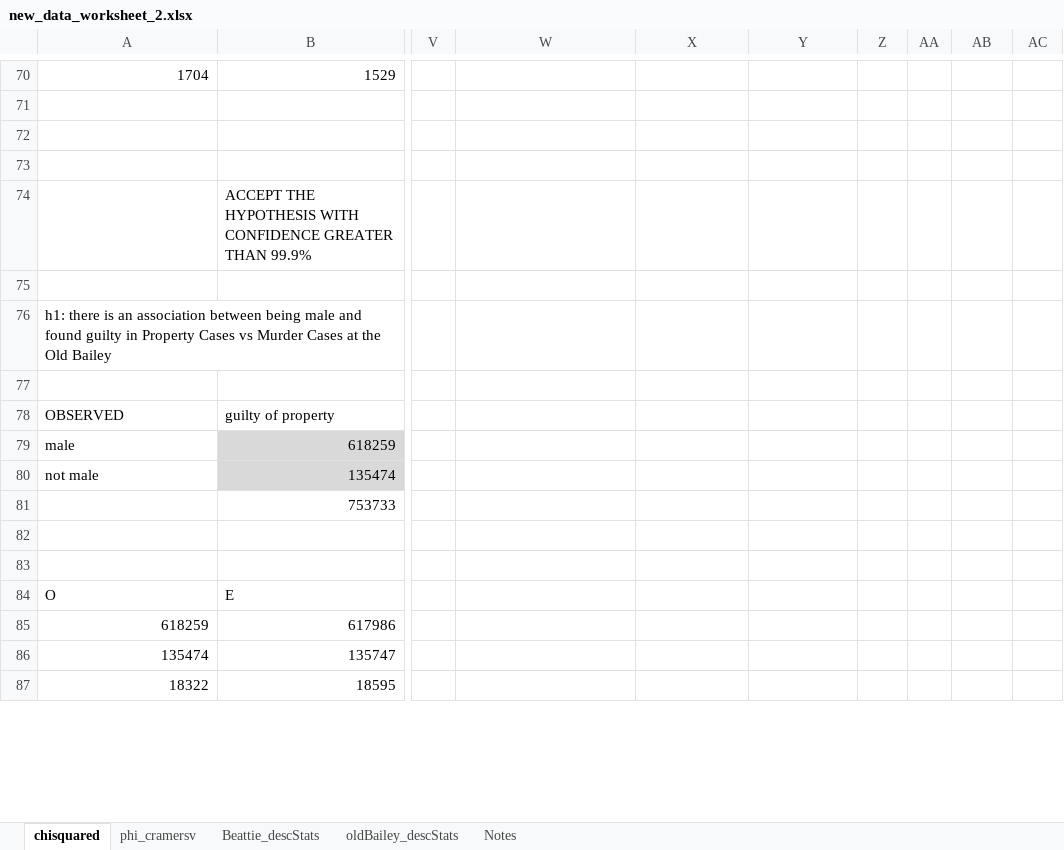
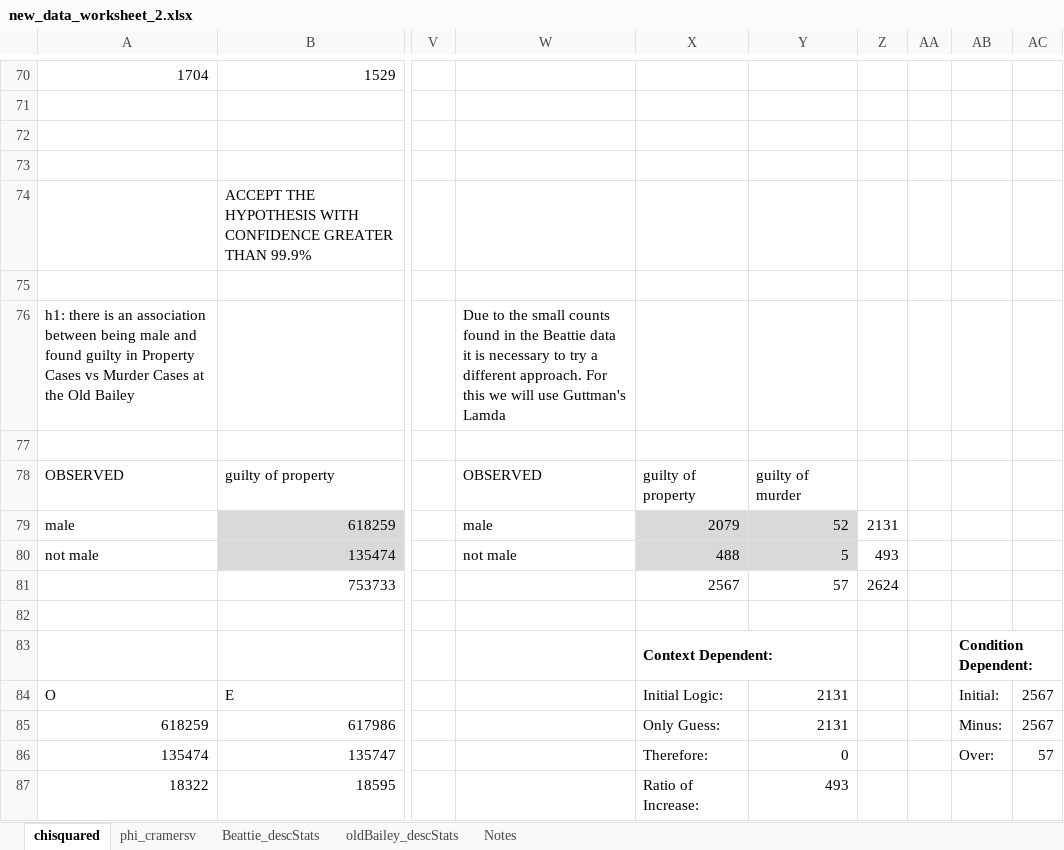
Before and after one commit to matthewdodd/matthewdodd.github.io, an Excel workbook: new_data_worksheet_2.xlsx, sheet chisquared, drawn as a sheet; only a part is shown, gaps mark what is left out; values as stored, in another font and other column widths than the file's, no borders; rows hold the shown columns only; the diff covers the shown part only; the diff names each change by its address in the sheet, - before the commit and + after, or states it on an @@ line.

Commit message:
new raw data and statistical analysis

```diff
--- a/new_data_worksheet_2.xlsx (sheet chisquared)
+++ b/new_data_worksheet_2.xlsx (sheet chisquared)
-W76: (empty)
+W76: Due to the small counts found in the Beattie data it is necessary to try a different approach. For this we will use Guttman's Lamda
-W78: (empty)
+W78: OBSERVED
-X78: (empty)
+X78: guilty of property
-Y78: (empty)
+Y78: guilty of murder
-W79: (empty)
+W79: male
-X79: (empty)
+X79: 2079
-X79:Y80 fill: none
+X79:Y80 fill: #D9D9D9
-Y79: (empty)
+Y79: 52
-Z79: (empty)
+Z79: 2131
-W80: (empty)
+W80: not male
-X80: (empty)
+X80: 488
-Y80: (empty)
+Y80: 5
-Z80: (empty)
+Z80: 493
-X81: (empty)
+X81: 2567
-Y81: (empty)
+Y81: 57
-Z81: (empty)
+Z81: 2624
-row 83: (empty)
+row 83:  |  |  |  | Context Dependent: |  |  |  | Condition Dependent:
+X83:Y83 merged
+AB83:AC83 merged
-X84: (empty)
+X84: Initial Logic:
-Y84:Y85: (empty)
+Y84:Y85: 2131
-AB84: (empty)
+AB84: Initial:
-AC84:AC85: (empty)
+AC84:AC85: 2567
-X85: (empty)
+X85: Only Guess:
-AB85: (empty)
+AB85: Minus:
-X86: (empty)
+X86: Therefore:
-Y86: (empty)
+Y86: 0
-AB86: (empty)
+AB86: Over:
-AC86: (empty)
+AC86: 57
-X87: (empty)
+X87: Ratio of Increase:
-Y87: (empty)
+Y87: 493
```
Also changed, not shown: 90 added rows and 8 edited cells elsewhere in this sheet, sheet phi_cramersv.
